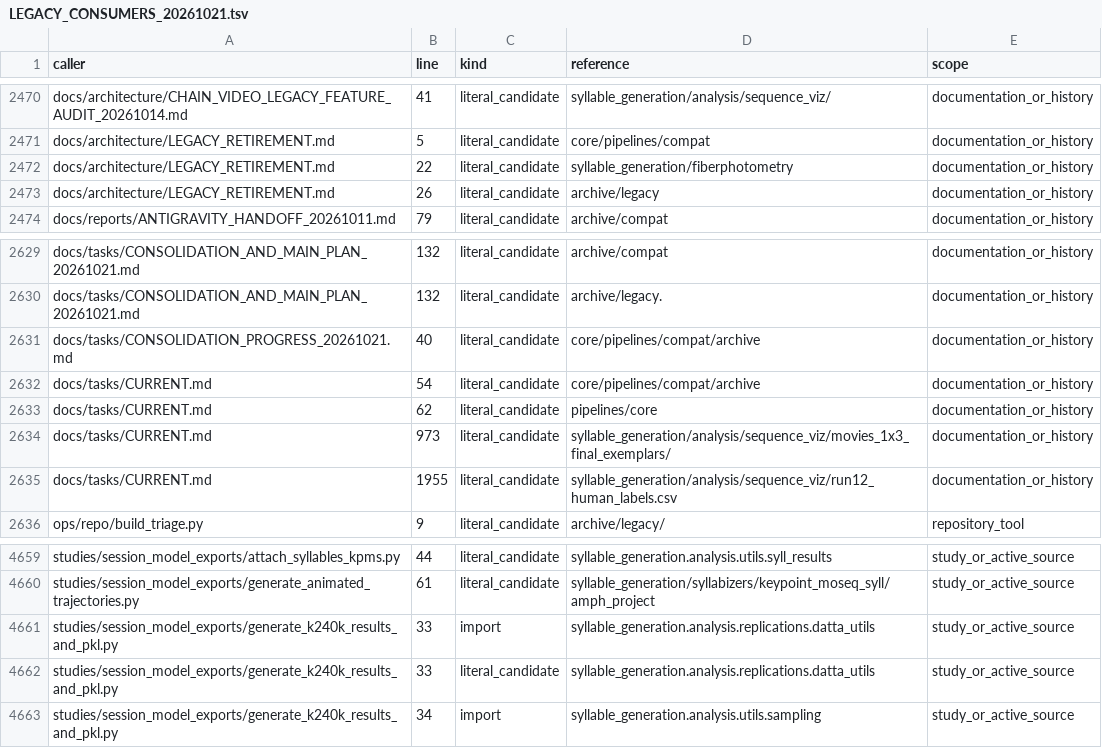
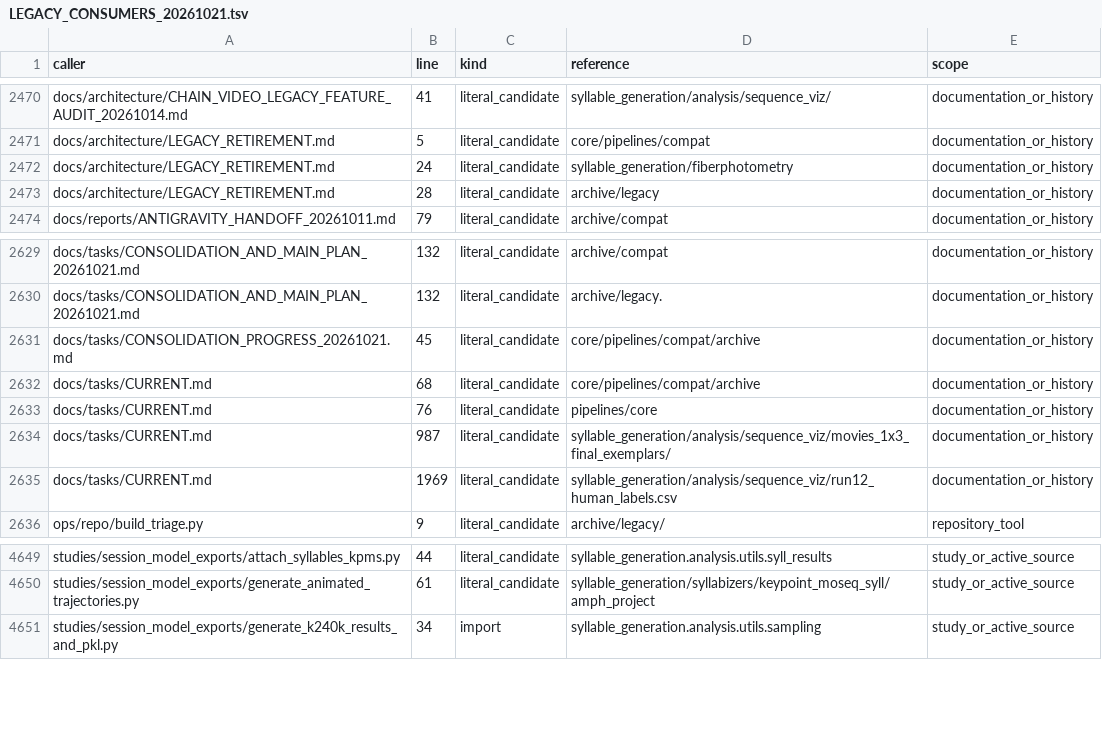
Before and after one commit to sebeliassen/FiberphotometryCode, a TSV file: registry/LEGACY_CONSUMERS_20261021.tsv, drawn as a sheet; only a part is shown, gaps mark what is left out; the diff covers the shown part only.

Commit message:
Restore lost historical alignment API and migrate study consumers

```diff
--- a/registry/LEGACY_CONSUMERS_20261021.tsv
+++ b/registry/LEGACY_CONSUMERS_20261021.tsv
@@ -2471,4 +2471,4 @@ docs/architecture/CHAIN_VIDEO_LEGACY_FEATURE_AUDIT_20261014.md	41	literal_candid
 docs/architecture/LEGACY_RETIREMENT.md	5	literal_candidate	core/pipelines/compat	documentation_or_history
-docs/architecture/LEGACY_RETIREMENT.md	22	literal_candidate	syllable_generation/fiberphotometry	documentation_or_history
-docs/architecture/LEGACY_RETIREMENT.md	26	literal_candidate	archive/legacy	documentation_or_history
+docs/architecture/LEGACY_RETIREMENT.md	24	literal_candidate	syllable_generation/fiberphotometry	documentation_or_history
+docs/architecture/LEGACY_RETIREMENT.md	28	literal_candidate	archive/legacy	documentation_or_history
 docs/reports/ANTIGRAVITY_HANDOFF_20261011.md	79	literal_candidate	archive/compat	documentation_or_history
@@ -2630,7 +2630,7 @@ docs/tasks/CONSOLIDATION_AND_MAIN_PLAN_20261021.md	132	literal_candidate	archive
 docs/tasks/CONSOLIDATION_AND_MAIN_PLAN_20261021.md	132	literal_candidate	archive/legacy.	documentation_or_history
-docs/tasks/CONSOLIDATION_PROGRESS_20261021.md	40	literal_candidate	core/pipelines/compat/archive	documentation_or_history
-docs/tasks/CURRENT.md	54	literal_candidate	core/pipelines/compat/archive	documentation_or_history
-docs/tasks/CURRENT.md	62	literal_candidate	pipelines/core	documentation_or_history
-docs/tasks/CURRENT.md	973	literal_candidate	syllable_generation/analysis/sequence_viz/movies_1x3_final_exemplars/	documentation_or_history
-docs/tasks/CURRENT.md	1955	literal_candidate	syllable_generation/analysis/sequence_viz/run12_human_labels.csv	documentation_or_history
+docs/tasks/CONSOLIDATION_PROGRESS_20261021.md	45	literal_candidate	core/pipelines/compat/archive	documentation_or_history
+docs/tasks/CURRENT.md	68	literal_candidate	core/pipelines/compat/archive	documentation_or_history
+docs/tasks/CURRENT.md	76	literal_candidate	pipelines/core	documentation_or_history
+docs/tasks/CURRENT.md	987	literal_candidate	syllable_generation/analysis/sequence_viz/movies_1x3_final_exemplars/	documentation_or_history
+docs/tasks/CURRENT.md	1969	literal_candidate	syllable_generation/analysis/sequence_viz/run12_human_labels.csv	documentation_or_history
 ops/repo/build_triage.py	9	literal_candidate	archive/legacy/	repository_tool
@@ -4660,4 +4650,2 @@ studies/session_model_exports/attach_syllables_kpms.py	44	literal_candidate	syll
 studies/session_model_exports/generate_animated_trajectories.py	61	literal_candidate	syllable_generation/syllabizers/keypoint_moseq_syll/amph_project	study_or_active_source
-studies/session_model_exports/generate_k240k_results_and_pkl.py	33	import	syllable_generation.analysis.replications.datta_utils	study_or_active_source
-studies/session_model_exports/generate_k240k_results_and_pkl.py	33	literal_candidate	syllable_generation.analysis.replications.datta_utils	study_or_active_source
 studies/session_model_exports/generate_k240k_results_and_pkl.py	34	import	syllable_generation.analysis.utils.sampling	study_or_active_source
```
Also changed, not shown: 1 added row, 10 removed rows and 1 edited cell elsewhere in this file, 24 other files.
